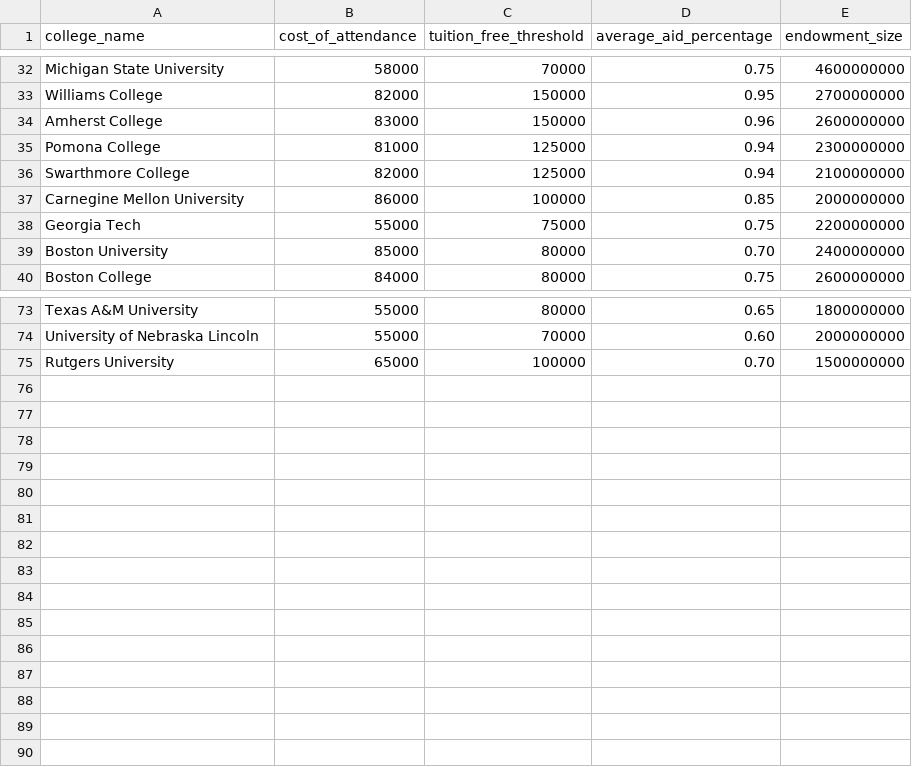
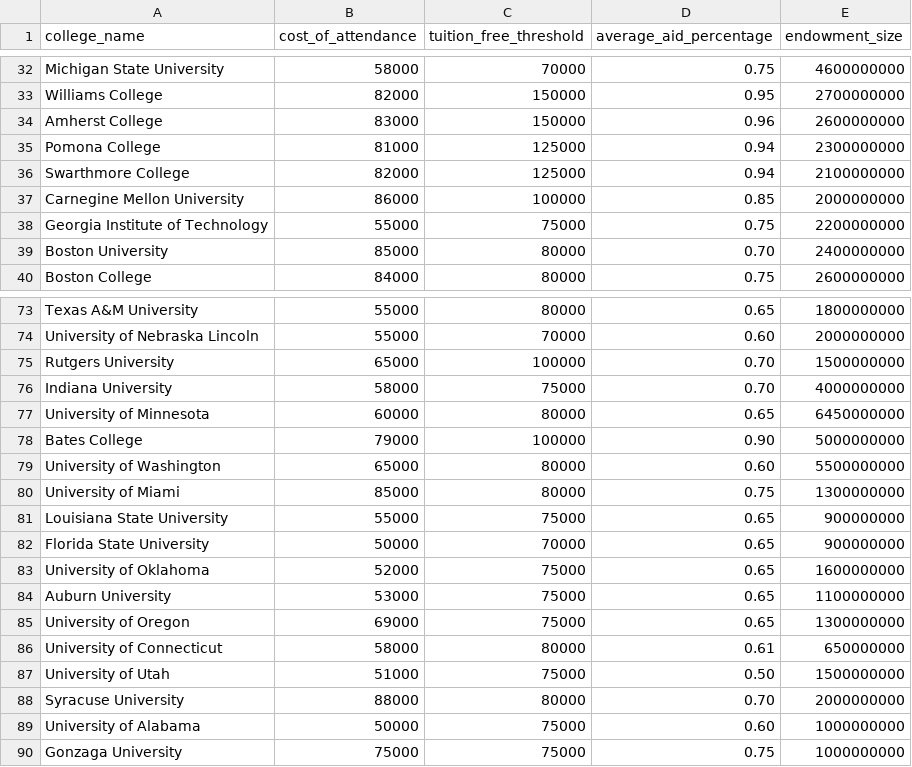
Before and after one commit to ryansong0/Wonder, a CSV file: data/colleges.csv, drawn as a sheet; only a part is shown, gaps mark what is left out.

Commit message:
ADded plenty of more colleges to the file

```diff
--- a/data/colleges.csv
+++ b/data/colleges.csv
@@ -37,3 +37,3 @@ Swarthmore College,82000,125000,0.94,2100000000
 Carnegine Mellon University,86000,100000,0.85,2000000000
-Georgia Tech,55000,75000,0.75,2200000000
+Georgia Institute of Technology,55000,75000,0.75,2200000000
 Boston University,85000,80000,0.70,2400000000
@@ -75 +75,16 @@ University of Nebraska Lincoln,55000,70000,0.60,2000000000
 Rutgers University,65000,100000,0.70,1500000000
+Indiana University,58000,75000,0.70,4000000000
+University of Minnesota,60000,80000,0.65,6450000000
+Bates College,79000,100000,0.90,5000000000
+University of Washington,65000,80000,0.60,5500000000
+University of Miami,85000,80000,0.75,1300000000
+Louisiana State University,55000,75000,0.65,900000000
+Florida State University,50000,70000,0.65,900000000
+University of Oklahoma,52000,75000,0.65,1600000000
+Auburn University,53000,75000,0.65,1100000000
+University of Oregon,69000,75000,0.65,1300000000
+University of Connecticut,58000,80000,0.61,650000000
+University of Utah,51000,75000,0.50,1500000000
+Syracuse University,88000,80000,0.70,2000000000
+University of Alabama,50000,75000,0.60,1000000000
+Gonzaga University,75000,75000,0.75,1000000000
```
